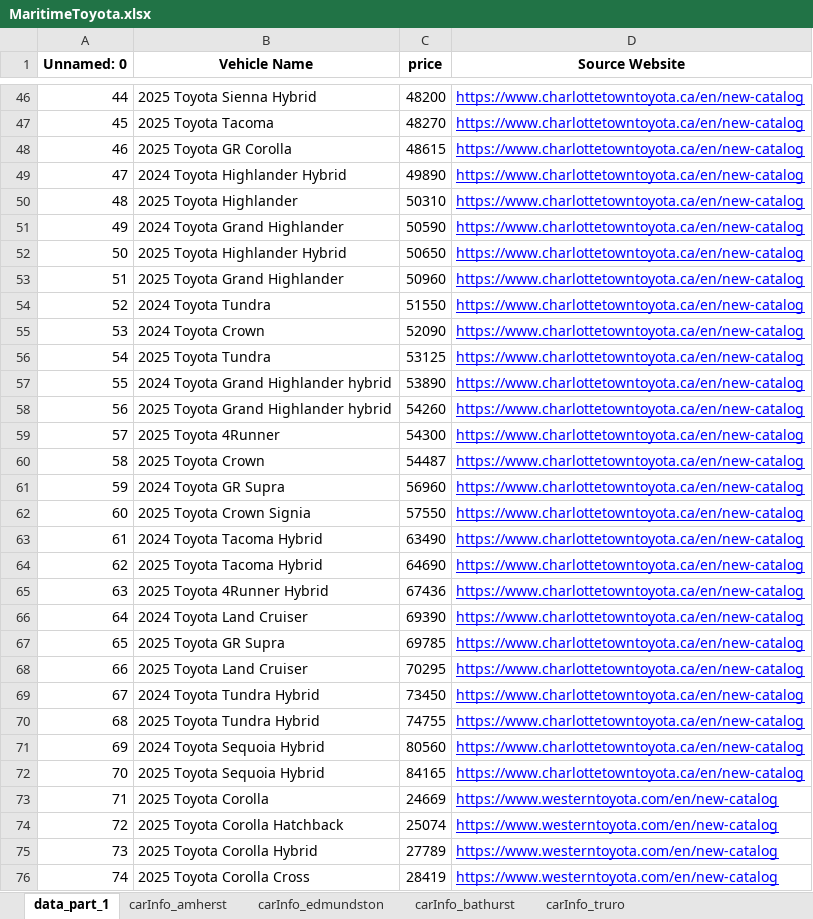
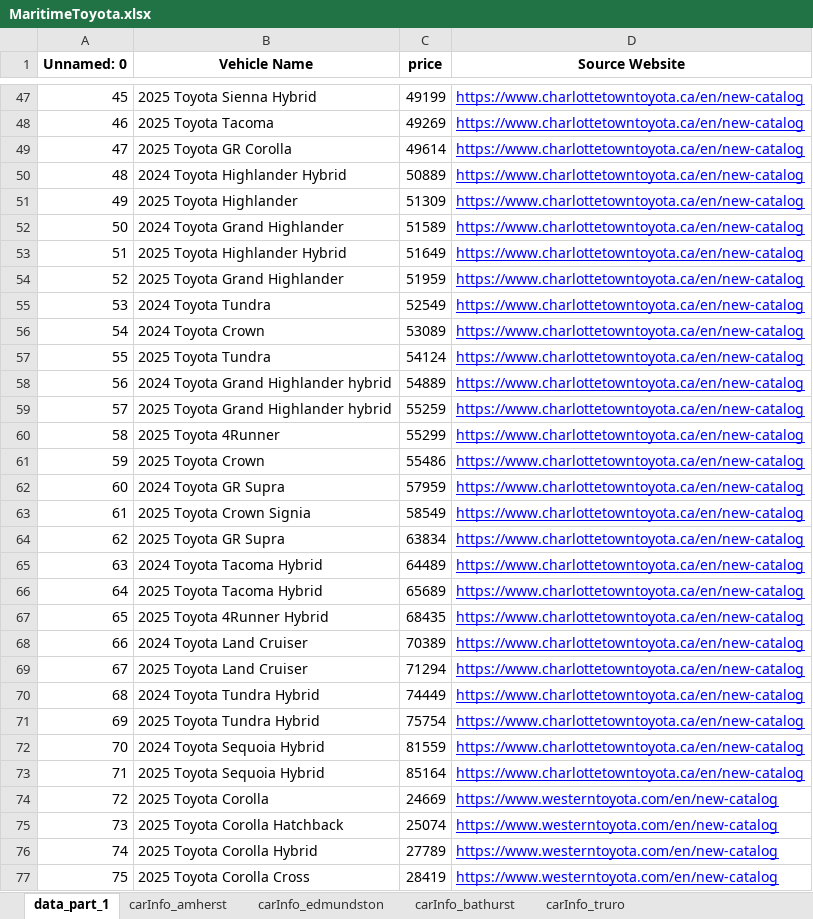
Before and after one commit to gitony0101/X4DS, an Excel workbook: Projects/scrapping_py/MaritimeToyota.xlsx, sheet data_part_1, drawn as a sheet; only a part is shown, gaps mark what is left out; values as stored, in another font and other column widths than the file's, no borders; removed rows and columns are numbered as before the commit, all else as after; the diff covers the shown part only; the diff names each change by its address in the sheet, - before the commit and + after, or states it on an @@ line.

```diff
--- a/Projects/scrapping_py/MaritimeToyota.xlsx (sheet data_part_1)
+++ b/Projects/scrapping_py/MaritimeToyota.xlsx (sheet data_part_1)
@@ column A (Unnamed: 0) renumbered between rows 2 and 154 @@
-C47 (price): 48200
+C47 (price): 49199
-C48 (price): 48270
+C48 (price): 49269
-C49 (price): 48615
+C49 (price): 49614
-C50 (price): 49890
+C50 (price): 50889
-C51 (price): 50310
+C51 (price): 51309
-C52 (price): 50590
+C52 (price): 51589
-C53 (price): 50650
+C53 (price): 51649
-C54 (price): 50960
+C54 (price): 51959
-C55 (price): 51550
+C55 (price): 52549
-C56 (price): 52090
+C56 (price): 53089
-C57 (price): 53125
+C57 (price): 54124
-C58 (price): 53890
+C58 (price): 54889
-C59 (price): 54260
+C59 (price): 55259
-C60 (price): 54300
+C60 (price): 55299
-C61 (price): 54487
+C61 (price): 55486
-C62 (price): 56960
+C62 (price): 57959
-C63 (price): 57550
+C63 (price): 58549
+row 64: 62 | 2025 Toyota GR Supra | 63834 | https://www.charlottetowntoyota.ca/en/new-catalog
-C65 (price): 63490
+C65 (price): 64489
-C66 (price): 64690
+C66 (price): 65689
-C67 (price): 67436
+C67 (price): 68435
-C68 (price): 69390
+C68 (price): 70389
-row 67: 65 | 2025 Toyota GR Supra | 69785 | https://www.charlottetowntoyota.ca/en/new-catalog
-C69 (price): 70295
+C69 (price): 71294
-C70 (price): 73450
+C70 (price): 74449
-C71 (price): 74755
+C71 (price): 75754
-C72 (price): 80560
+C72 (price): 81559
-C73 (price): 84165
+C73 (price): 85164
```
Also changed, not shown: 23 added rows, 18 removed rows, 6 moved rows and 27 edited cells elsewhere in this sheet, sheet carInfo_dartmouth, sheet carInfo_edmundston, sheet carInfo_trimactoyota, sheet carInfo_oregans_bridgewater, sheet carInfo_summerside, sheet carInfo_oregans_halifax_toyota, 11 more sheets, other sheet tabs, Projects/scrapping_js/lexus_maritime/Lexus_Inventory.xlsx, 3 other files.
